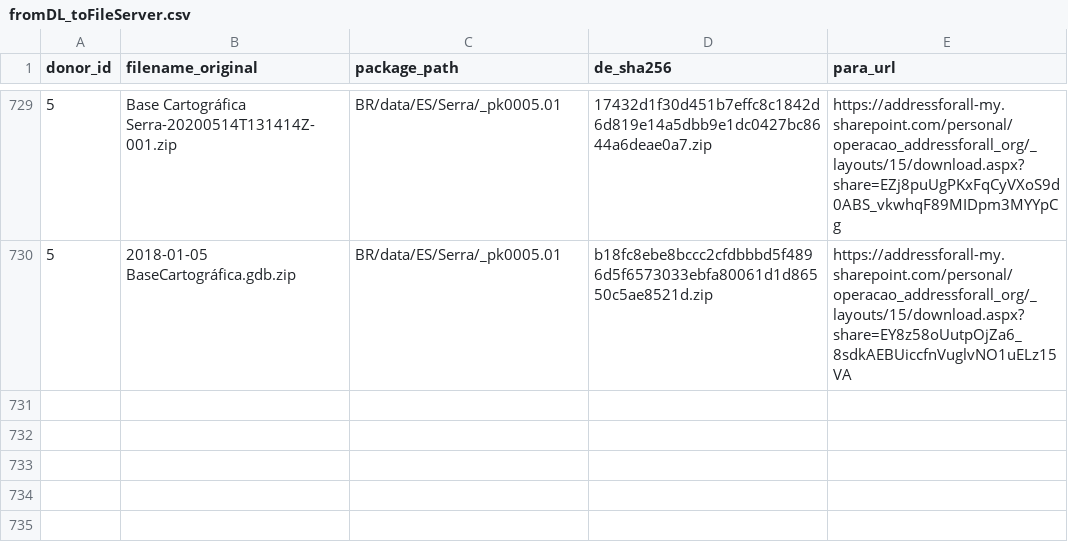
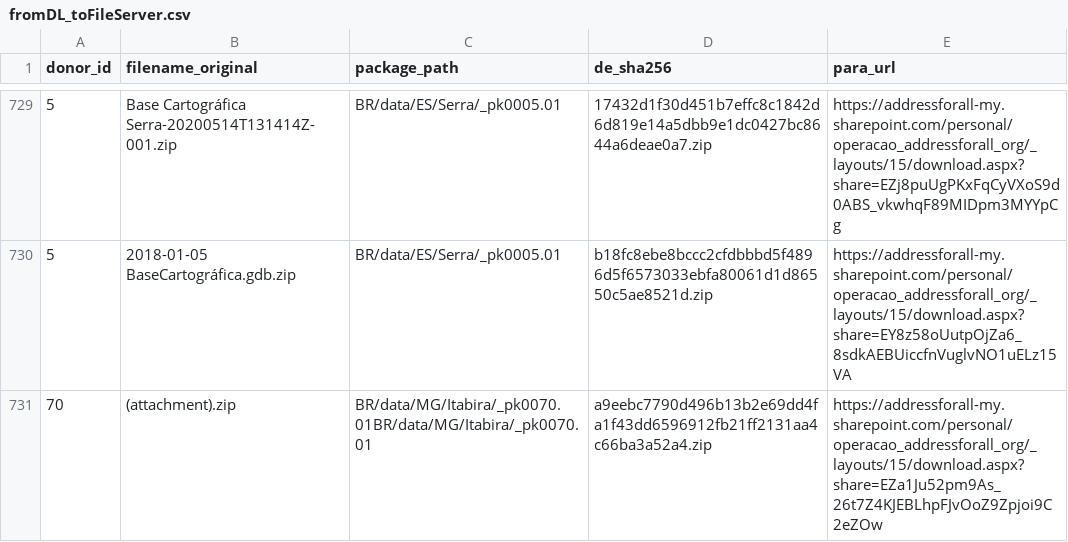
Before and after one commit to digital-guard/preserv, a CSV file: data/redirs/fromDL_toFileServer.csv, drawn as a sheet; only a part is shown, gaps mark what is left out.

Commit message:
Update fromDL_toFileServer.csv

```diff
--- a/data/redirs/fromDL_toFileServer.csv
+++ b/data/redirs/fromDL_toFileServer.csv
@@ -730 +730,2 @@ donor_id,filename_original,package_path,de_sha256,para_url
 5,2018-01-05 BaseCartográfica.gdb.zip,BR/data/ES/Serra/_pk0005.01,b18fc8ebe8bccc2cfdbbbd5f4896d5f6573033ebfa80061d1d86550c5ae8521d.zip,https://addressforall-my.sharepoint.com/personal/operacao_addressforall_org/_layouts/15/download.aspx?share=EY8z58oUutpOjZa6_8sdkAEBUiccfnVuglvNO1uELz15VA
+70,(attachment).zip,BR/data/MG/Itabira/_pk0070.01BR/data/MG/Itabira/_pk0070.01,a9eebc7790d496b13b2e69dd4fa1f43dd6596912fb21ff2131aa4c66ba3a52a4.zip,https://addressforall-my.sharepoint.com/personal/operacao_addressforall_org/_layouts/15/download.aspx?share=EZa1Ju52pm9As_26t7Z4KJEBLhpFJvOoZ9Zpjoi9C2eZOw
```
